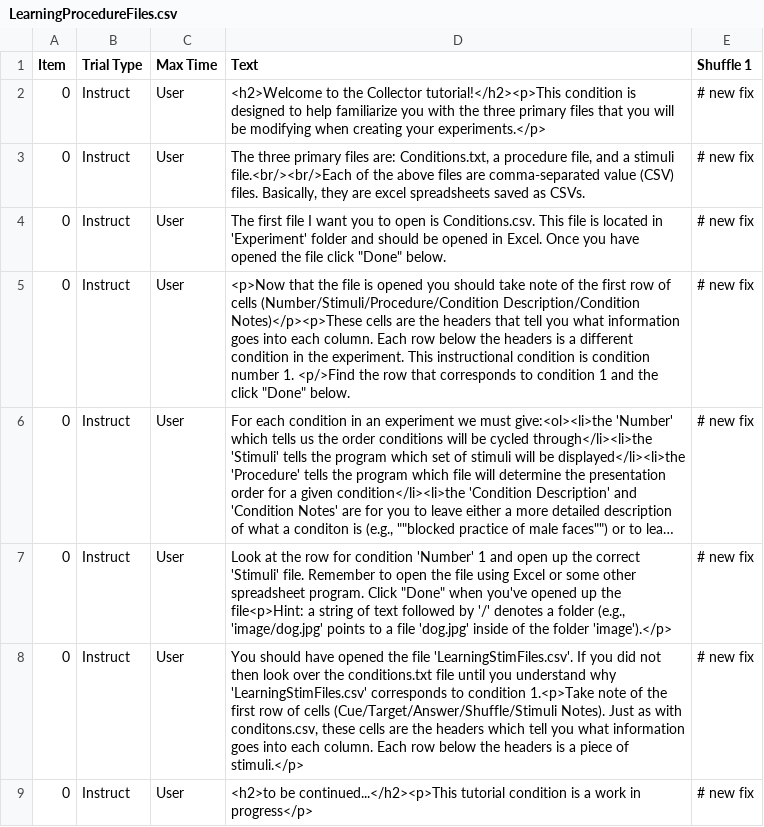
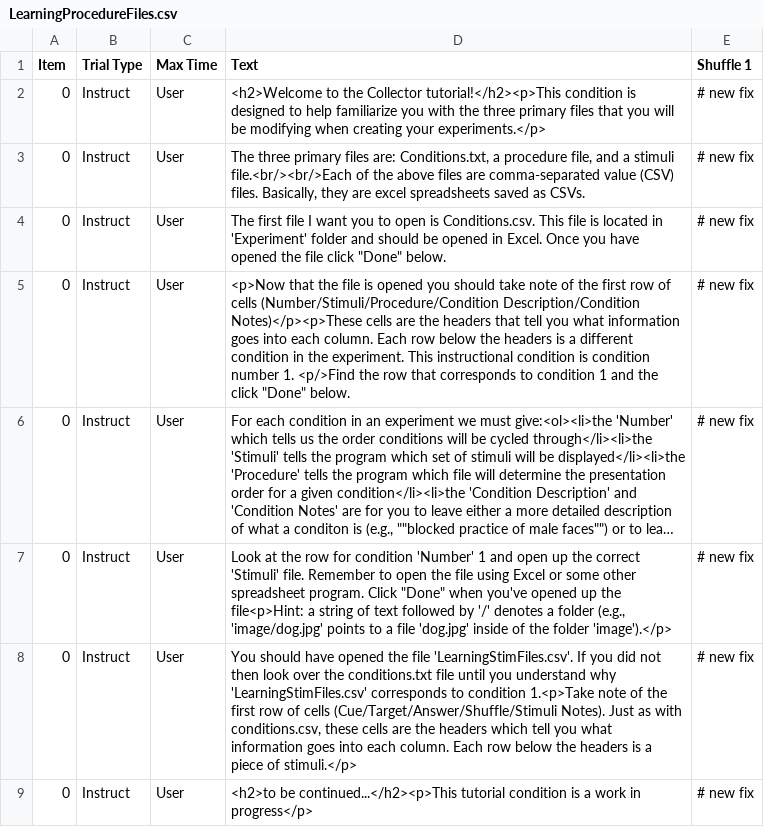
Before and after one commit to gikeymarcia/Collector, a CSV file: Experiments/Demo/Procedure/LearningProcedureFiles.csv, drawn as a sheet; long unchanged cells end in ….

```diff
--- a/Experiments/Demo/Procedure/LearningProcedureFiles.csv
+++ b/Experiments/Demo/Procedure/LearningProcedureFiles.csv
@@ -7,3 +7,3 @@ Item,Trial Type,Max Time,Text,Shuffle 1
 0,Instruct,User,"Look at the row for condition 'Number' 1 and open up the correct 'Stimuli' file.  Remember to open the file using Excel or some other spreadsheet program.  Click ""Done"" when you've opened up the file<p>Hint: a string of text followed by '/' denotes a folder (e.g., 'image/dog.jpg' points to a file 'dog.jpg' inside of the folder 'image').</p>",# new fix
-0,Instruct,User,"You should have opened the file 'LearningStimFiles.csv'.  If you did not then look over the conditions.txt file until you understand why 'LearningStimFiles.csv' corresponds to condition 1.<p>Take note of the first row of cells (Cue/Target/Answer/Shuffle/Stimuli Notes).  Just as with conditons.csv, these cells are the headers which tell you what information goes into each column.  Each row below the headers is a piece of stimuli.</p>",# new fix
+0,Instruct,User,"You should have opened the file 'LearningStimFiles.csv'.  If you did not then look over the conditions.txt file until you understand why 'LearningStimFiles.csv' corresponds to condition 1.<p>Take note of the first row of cells (Cue/Target/Answer/Shuffle/Stimuli Notes).  Just as with conditions.csv, these cells are the headers which tell you what information goes into each column.  Each row below the headers is a piece of stimuli.</p>",# new fix
 0,Instruct,User,<h2>to be continued...</h2><p>This tutorial condition is a work in progress</p>,# new fix
```
Also changed, not shown: 13 other files.
